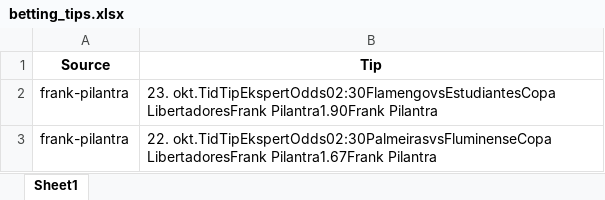
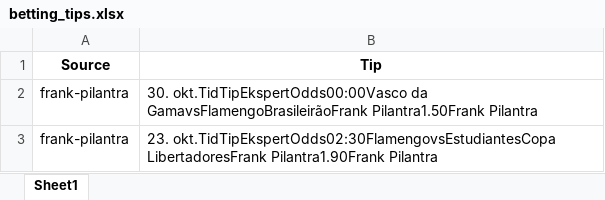
Before and after one commit to mahmad789/alerts, an Excel workbook: betting_tips.xlsx, sheet Sheet1, drawn as a sheet; values as stored, in another font and other column widths than the file's, no borders; removed rows and columns are numbered as before the commit, all else as after; the diff names each change by its address in the sheet, - before the commit and + after, or states it on an @@ line.

```diff
--- a/betting_tips.xlsx (sheet Sheet1)
+++ b/betting_tips.xlsx (sheet Sheet1)
+row 2: frank-pilantra | 30. okt.TidTipEkspertOdds00:00Vasco da GamavsFlamengoBrasileirãoFrank Pilantra1.50Frank Pilantra
-row 3: frank-pilantra | 22. okt.TidTipEkspertOdds02:30PalmeirasvsFluminenseCopa LibertadoresFrank Pilantra1.67Frank Pilantra
```
